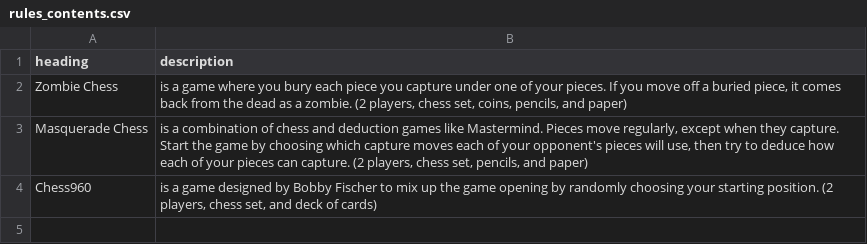
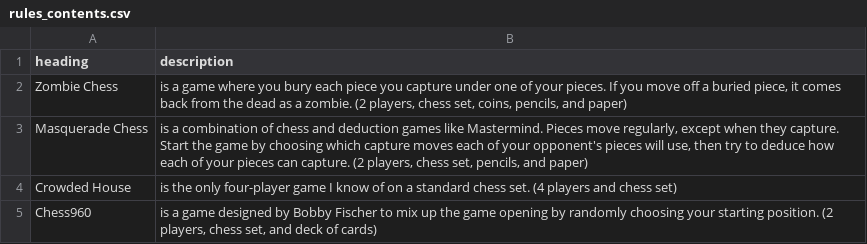
Before and after one commit to donkirkby/chess-kit, a CSV file: raw_rules/rules_contents.csv, drawn as a sheet.

Commit message:
Promote Crowded House to main rules, for #3.
Add Manna Chess to new rules, for #17.

```diff
--- a/raw_rules/rules_contents.csv
+++ b/raw_rules/rules_contents.csv
@@ -3,2 +3,3 @@ Zombie Chess,"is a game where you bury each piece you capture under one of your
 Masquerade Chess,"is a combination of chess and deduction games like Mastermind. Pieces move regularly, except when they capture. Start the game by choosing which capture moves each of your opponent's pieces will use, then try to deduce how each of your pieces can capture. (2 players, chess set, pencils, and paper)"
+Crowded House,"is the only four-player game I know of on a standard chess set. (4 players and chess set)"
 Chess960,"is a game designed by Bobby Fischer to mix up the game opening by randomly choosing your starting position. (2 players, chess set, and deck of cards)"
```
Also changed, not shown: raw_rules/new_rules_contents.csv, 16 other files.
